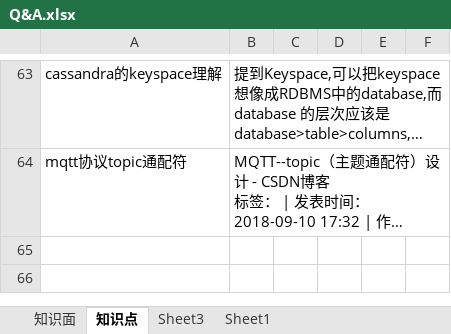
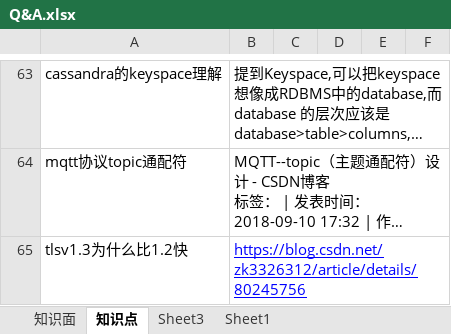
Before and after one commit to monkey123123/concurrentproject, an Excel workbook: reference/Q&A.xlsx, sheet 知识点, drawn as a sheet; only a part is shown, gaps mark what is left out; long unchanged cells end in …; values as stored, in another font and other column widths than the file's, no borders; the diff names each change by its address in the sheet, - before the commit and + after, or states it on an @@ line.

```diff
--- a/reference/Q&A.xlsx (sheet 知识点)
+++ b/reference/Q&A.xlsx (sheet 知识点)
+row 65: tlsv1.3为什么比1.2快 | https://blog.csdn.net/zk3326312/article/details/80245756
```
Also changed, not shown: reference/记录.xlsx.
